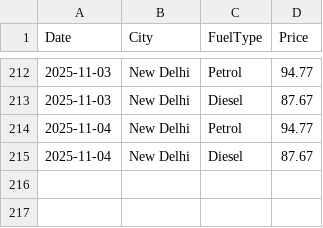
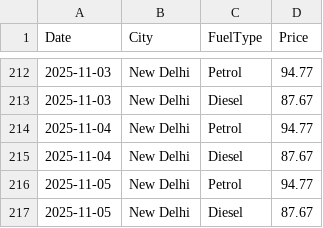
Before and after one commit to amritkjha/fuel-price-tracker, a CSV file: fuel_prices.csv, drawn as a sheet; only a part is shown, gaps mark what is left out; the diff names each change by its address in the sheet, - before the commit and + after, or states it on an @@ line.

```diff
--- a/fuel_prices.csv
+++ b/fuel_prices.csv
+row 216: 2025-11-05 | New Delhi | Petrol | 94.77
+row 217: 2025-11-05 | New Delhi | Diesel | 87.67
```
